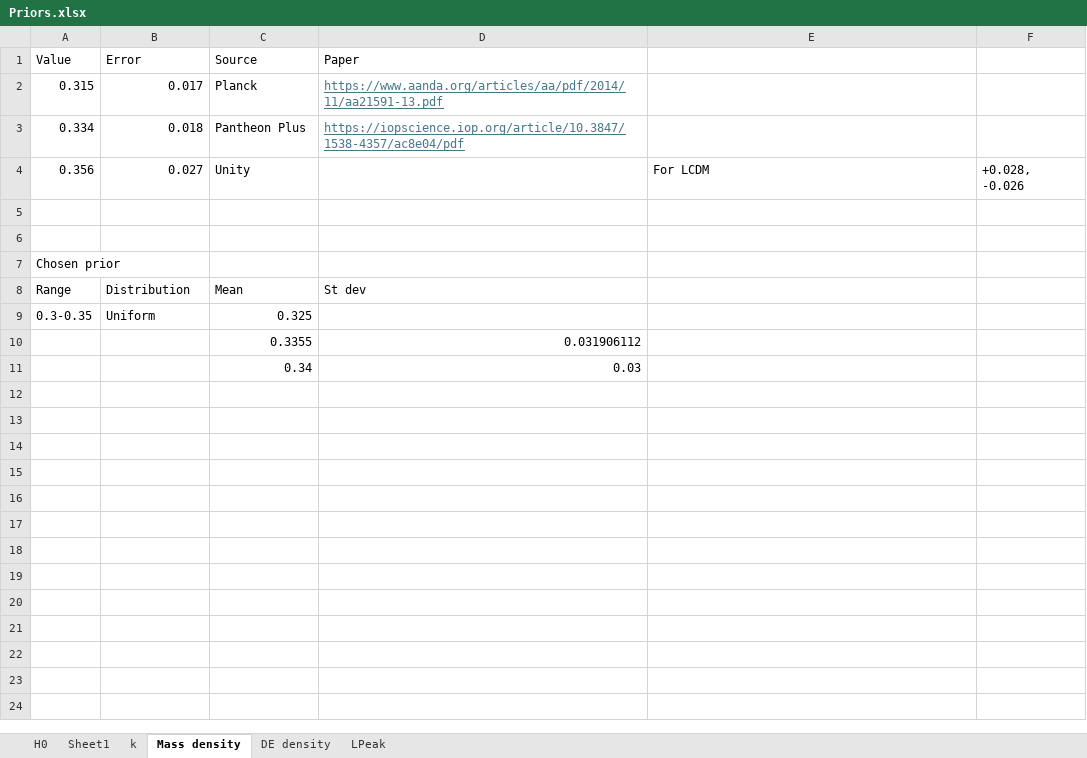
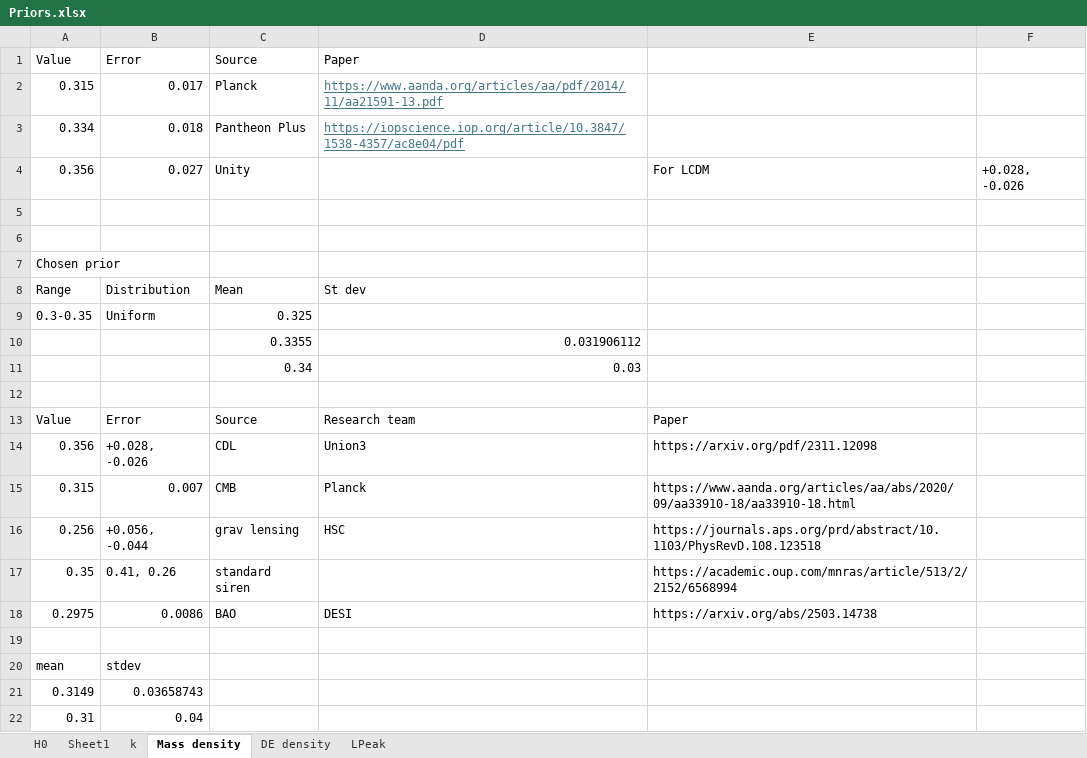
Before and after one commit to LightningMinion/Supernova-Cosmology, an Excel workbook: Priors.xlsx, sheet Mass density, drawn as a sheet; values as stored, in another font and other column widths than the file's, no borders; the diff names each change by its address in the sheet, - before the commit and + after, or states it on an @@ line.

Commit message:
new priors

```diff
--- a/Priors.xlsx (sheet Mass density)
+++ b/Priors.xlsx (sheet Mass density)
+row 12: (empty)
+row 13: Value | Error | Source | Research team | Paper
+row 14: 0.356 | +0.028, -0.026 | CDL | Union3 | https://arxiv.org/pdf/2311.12098
+row 15: 0.315 | 0.007 | CMB | Planck | https://www.aanda.org/articles/aa/abs/2020/09/aa33910-18/aa33910-18.html
+row 16: 0.256 | +0.056, -0.044 | grav lensing | HSC | https://journals.aps.org/prd/abstract/10.1103/PhysRevD.108.123518
+row 17: 0.35 | 0.41, 0.26 | standard siren |  | https://academic.oup.com/mnras/article/513/2/2152/6568994
+row 18: 0.2975 | 0.0086 | BAO | DESI | https://arxiv.org/abs/2503.14738
+row 19: (empty)
+row 20: mean | stdev
+row 21: 0.3149 | 0.03658743
+row 22: 0.31 | 0.04
```
Also changed, not shown: sheet H0, 27 other files.
